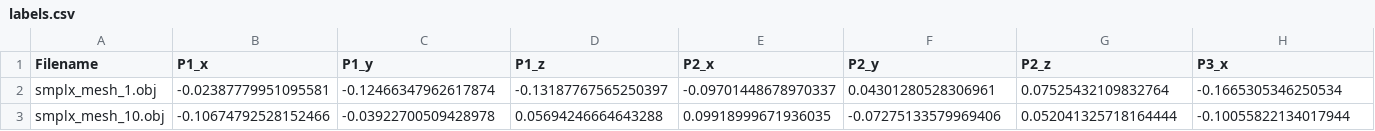
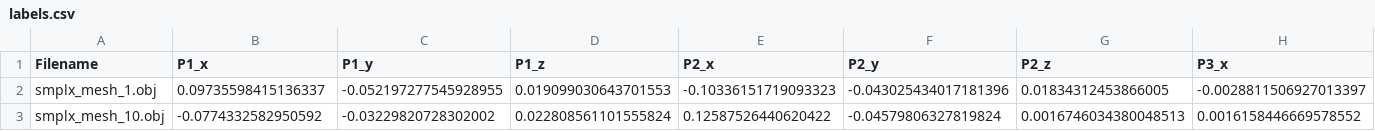
Before and after one commit to bauerjo-eth/bachelor-thesis, a CSV file: smplx_labels_test/labels.csv, drawn as a sheet; only a part is shown; the diff covers the shown part only; the diff names each change by its address in the sheet, - before the commit and + after, or states it on an @@ line.

```diff
--- a/smplx_labels_test/labels.csv
+++ b/smplx_labels_test/labels.csv
-B2 (P1_x): -0.02387779951095581
+B2 (P1_x): 0.09735598415136337
-C2 (P1_y): -0.12466347962617874
+C2 (P1_y): -0.052197277545928955
-D2 (P1_z): -0.13187767565250397
+D2 (P1_z): 0.019099030643701553
-E2 (P2_x): -0.09701448678970337
+E2 (P2_x): -0.10336151719093323
-F2 (P2_y): 0.04301280528306961
+F2 (P2_y): -0.043025434017181396
-G2 (P2_z): 0.07525432109832764
+G2 (P2_z): 0.01834312453866005
-H2 (P3_x): -0.1665305346250534
+H2 (P3_x): -0.0028811506927013397
-B3 (P1_x): -0.10674792528152466
+B3 (P1_x): -0.0774332582950592
-C3 (P1_y): -0.03922700509428978
+C3 (P1_y): -0.03229820728302002
-D3 (P1_z): 0.05694246664643288
+D3 (P1_z): 0.022808561101555824
-E3 (P2_x): 0.09918999671936035
+E3 (P2_x): 0.12587526440620422
-F3 (P2_y): -0.07275133579969406
+F3 (P2_y): -0.04579806327819824
-G3 (P2_z): 0.052041325718164444
+G3 (P2_z): 0.0016746034380048513
-H3 (P3_x): -0.10055822134017944
+H3 (P3_x): 0.0016158446669578552
```
Also changed, not shown: 166 edited cells elsewhere in this file, 3 other files.
